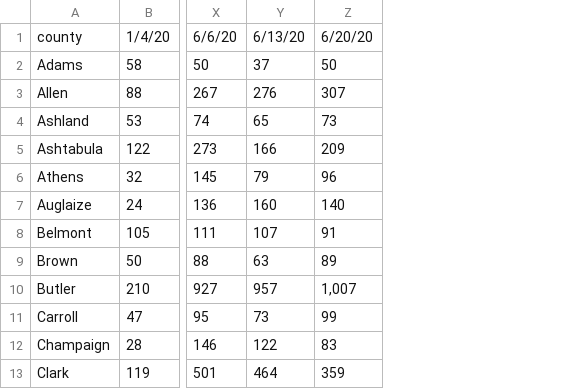
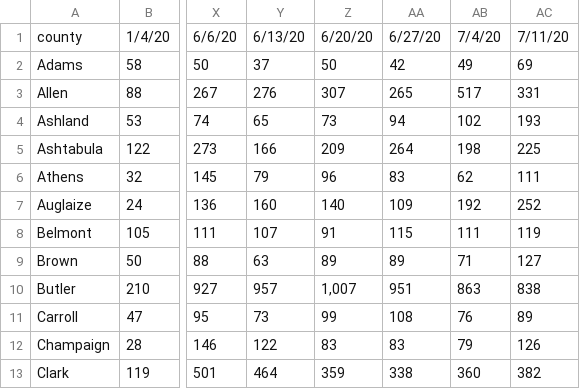
Before and after one commit to andyzwang/coronavirus-unemployment, a CSV file: initial_claims/OH/OH_gathered.csv, drawn as a sheet; only a part is shown, gaps mark what is left out; the diff names each change by its address in the sheet, - before the commit and + after, or states it on an @@ line.

```diff
--- a/initial_claims/OH/OH_gathered.csv
+++ b/initial_claims/OH/OH_gathered.csv
+column AA, rows 1-13: 6/27/20 | 42 | 265 | 94 | 264 | 83 | 109 | 115 | 89 | 951 | 108 | 83 | 338
+column AB, rows 1-13: 7/4/20 | 49 | 517 | 102 | 198 | 62 | 192 | 111 | 71 | 863 | 76 | 79 | 360
+column AC, rows 1-13: 7/11/20 | 69 | 331 | 193 | 225 | 111 | 252 | 119 | 127 | 838 | 89 | 126 | 382
```
Also changed, not shown: 1 other file.
